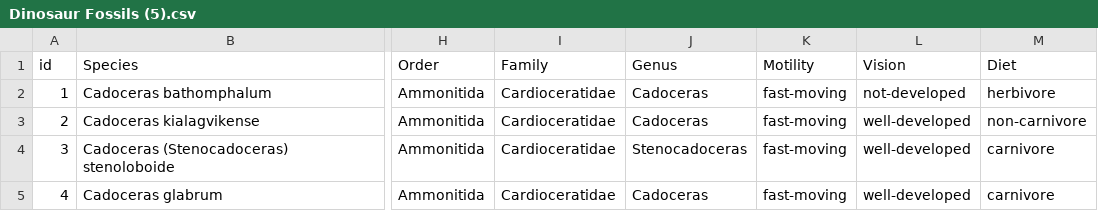
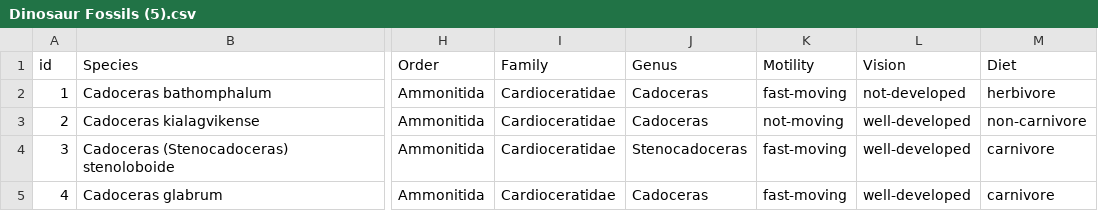
Before and after one commit to ahemmer888/Dinosaur-Fossils, a CSV file: Dinosaur Fossils (5).csv, drawn as a sheet; only a part is shown, gaps mark what is left out; the diff names each change by its address in the sheet, - before the commit and + after, or states it on an @@ line.

Commit message:
Update Dinosaur Fossils (5).csv

```diff
--- a/Dinosaur Fossils (5).csv
+++ b/Dinosaur Fossils (5).csv
-K3 (Motility): fast-moving
+K3 (Motility): not-moving
```
